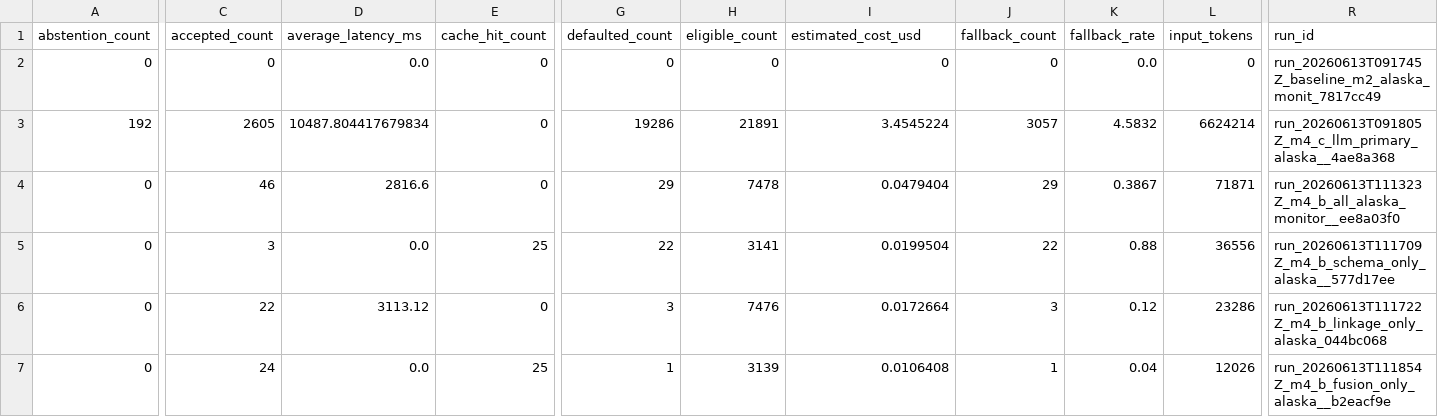
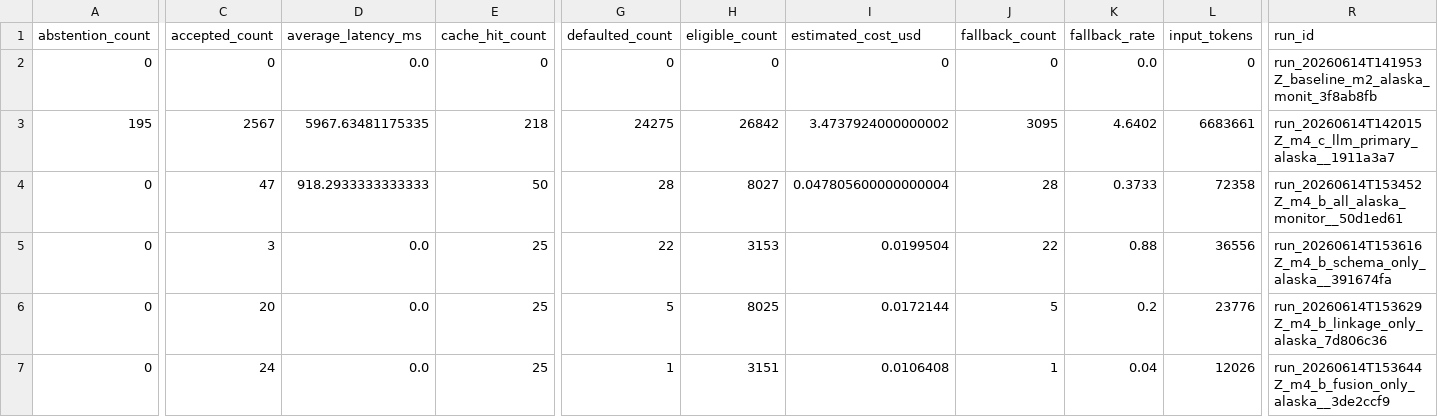
Before and after one commit to Forest904/selective-llm-product-integration, a CSV file: reports/release/tables/operational_metrics.csv, drawn as a sheet; only a part is shown, gaps mark what is left out; removed rows and columns are numbered as before the commit, all else as after; rows hold the shown columns only; the diff covers the shown part only; the diff names each change by its address in the sheet, - before the commit and + after, or states it on an @@ line.

```diff
--- a/reports/release/tables/operational_metrics.csv
+++ b/reports/release/tables/operational_metrics.csv
-R2 (run_id): run_20260613T091745Z_baseline_m2_alaska_monit_7817cc49
+R2 (run_id): run_20260614T141953Z_baseline_m2_alaska_monit_3f8ab8fb
-row 3: 192 | 2605 | 10487.804417679834 | 0 | 19286 | 21891 | 3.4545224 | 3057 | 4.5832 | 6624214 | run_20260613T091805Z_m4_c_llm_primary_alaska__4ae8a368
+row 3: 195 | 2567 | 5967.63481175335 | 218 | 24275 | 26842 | 3.4737924000000002 | 3095 | 4.6402 | 6683661 | run_20260614T142015Z_m4_c_llm_primary_alaska__1911a3a7
-C4 (accepted_count): 46
+C4 (accepted_count): 47
-D4 (average_latency_ms): 2816.6
+D4 (average_latency_ms): 918.2933333333333
-E4 (cache_hit_count): 0
+E4 (cache_hit_count): 50
-G4 (defaulted_count): 29
+G4 (defaulted_count): 28
-H4 (eligible_count): 7478
+H4 (eligible_count): 8027
-I4 (estimated_cost_usd): 0.0479404
+I4 (estimated_cost_usd): 0.047805600000000004
-J4 (fallback_count): 29
+J4 (fallback_count): 28
-K4 (fallback_rate): 0.3867
+K4 (fallback_rate): 0.3733
-L4 (input_tokens): 71871
+L4 (input_tokens): 72358
-R4 (run_id): run_20260613T111323Z_m4_b_all_alaska_monitor__ee8a03f0
+R4 (run_id): run_20260614T153452Z_m4_b_all_alaska_monitor__50d1ed61
-H5 (eligible_count): 3141
+H5 (eligible_count): 3153
-R5 (run_id): run_20260613T111709Z_m4_b_schema_only_alaska__577d17ee
+R5 (run_id): run_20260614T153616Z_m4_b_schema_only_alaska__391674fa
-C6 (accepted_count): 22
+C6 (accepted_count): 20
-D6 (average_latency_ms): 3113.12
+D6 (average_latency_ms): 0.0
-E6 (cache_hit_count): 0
+E6 (cache_hit_count): 25
-G6 (defaulted_count): 3
+G6 (defaulted_count): 5
-H6 (eligible_count): 7476
+H6 (eligible_count): 8025
-I6 (estimated_cost_usd): 0.0172664
+I6 (estimated_cost_usd): 0.0172144
-J6 (fallback_count): 3
+J6 (fallback_count): 5
-K6 (fallback_rate): 0.12
+K6 (fallback_rate): 0.2
-L6 (input_tokens): 23286
+L6 (input_tokens): 23776
-R6 (run_id): run_20260613T111722Z_m4_b_linkage_only_alaska_044bc068
+R6 (run_id): run_20260614T153629Z_m4_b_linkage_only_alaska_7d806c36
-H7 (eligible_count): 3139
+H7 (eligible_count): 3151
-R7 (run_id): run_20260613T111854Z_m4_b_fusion_only_alaska__b2eacf9e
+R7 (run_id): run_20260614T153644Z_m4_b_fusion_only_alaska__3de2ccf9
```
Also changed, not shown: 45 edited cells elsewhere in this file, reports/release/tables/dataset_summary.csv, reports/release/tables/deterministic_scale.csv, 18 other files.
